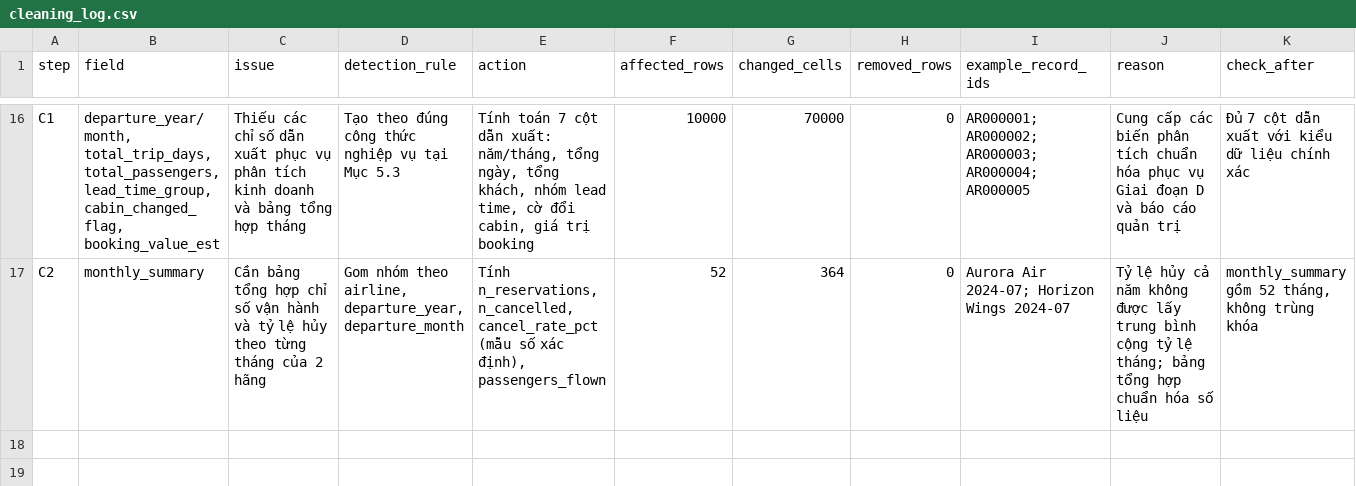
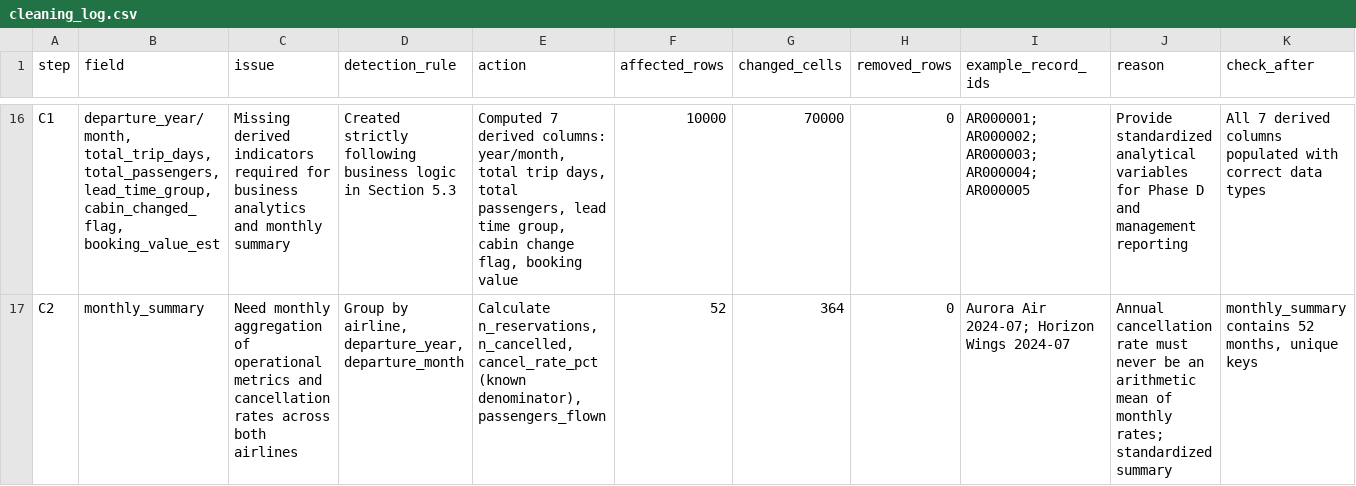
Before and after one commit to tranthetung2301-bit/airline-booking-analysis, a CSV file: outputs/cleaning_log.csv, drawn as a sheet; only a part is shown, gaps mark what is left out; the diff covers the shown part only; the diff names each change by its address in the sheet, - before the commit and + after, or states it on an @@ line.

```diff
--- a/outputs/cleaning_log.csv
+++ b/outputs/cleaning_log.csv
-C16 (issue): Thiếu các chỉ số dẫn xuất phục vụ phân tích kinh doanh và bảng tổng hợp tháng
+C16 (issue): Missing derived indicators required for business analytics and monthly summary
-D16 (detection_rule): Tạo theo đúng công thức nghiệp vụ tại Mục 5.3
+D16 (detection_rule): Created strictly following business logic in Section 5.3
-E16 (action): Tính toán 7 cột dẫn xuất: năm/tháng, tổng ngày, tổng khách, nhóm lead time, cờ đổi cabin, giá trị booking
+E16 (action): Computed 7 derived columns: year/month, total trip days, total passengers, lead time group, cabin change flag, booking value
-J16 (reason): Cung cấp các biến phân tích chuẩn hóa phục vụ Giai đoạn D và báo cáo quản trị
+J16 (reason): Provide standardized analytical variables for Phase D and management reporting
-K16 (check_after): Đủ 7 cột dẫn xuất với kiểu dữ liệu chính xác
+K16 (check_after): All 7 derived columns populated with correct data types
-C17 (issue): Cần bảng tổng hợp chỉ số vận hành và tỷ lệ hủy theo từng tháng của 2 hãng
+C17 (issue): Need monthly aggregation of operational metrics and cancellation rates across both airlines
-D17 (detection_rule): Gom nhóm theo airline, departure_year,…
+D17 (detection_rule): Group by airline, departure_year,…
-E17 (action): Tính n_reservations, n_cancelled, cancel_rate_pct (mẫu số xác định), passengers_flown
+E17 (action): Calculate n_reservations, n_cancelled, cancel_rate_pct (known denominator), passengers_flown
-J17 (reason): Tỷ lệ hủy cả năm không được lấy trung bình cộng tỷ lệ tháng; bảng tổng hợp chuẩn hóa số liệu
+J17 (reason): Annual cancellation rate must never be an arithmetic mean of monthly rates; standardized summary
-K17 (check_after): monthly_summary gồm 52 tháng, không trùng khóa
+K17 (check_after): monthly_summary contains 52 months, unique keys
```
Also changed, not shown: 63 edited cells elsewhere in this file, 10 other files.
